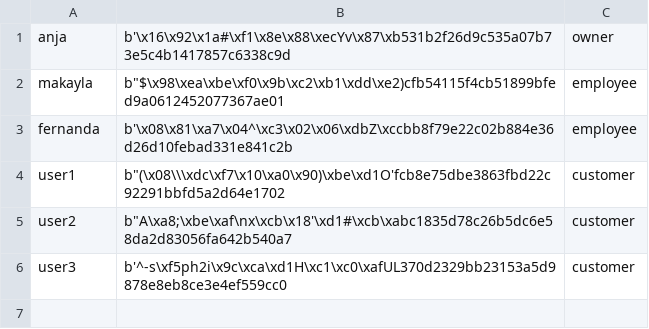
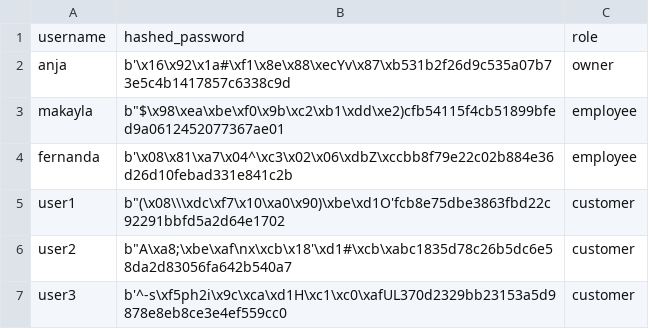
Before and after one commit to AnjaSamsom/cs166_lab8_final, a CSV file: info.csv, drawn as a sheet.

```diff
--- a/info.csv
+++ b/info.csv
@@ -1 +1,2 @@
+username, hashed_password, role
 anja,b'\x16\x92\x1a#\xf1\x8e\x88\xecYv\x87\xb531b2f26d9c535a07b73e5c4b1417857c6338c9d,owner
```
Also changed, not shown: 3 other files.
